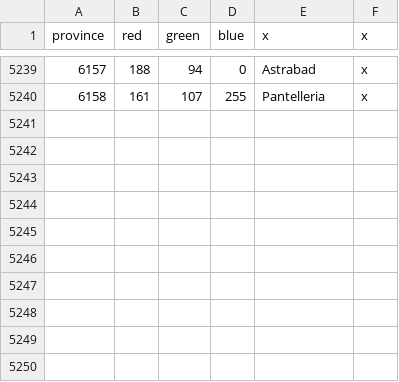
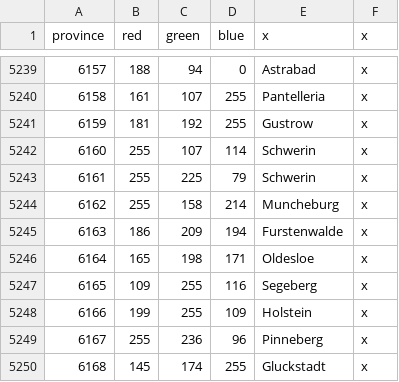
Before and after one commit to smeev653/gecko-v5, a CSV file: map/definition.csv, drawn as a sheet; only a part is shown, gaps mark what is left out; the diff names each change by its address in the sheet, - before the commit and + after, or states it on an @@ line.

Commit message:
More provinces added to northern germany

```diff
--- a/map/definition.csv
+++ b/map/definition.csv
+row 5241: 6159 | 181 | 192 | 255 | Gustrow | x
+row 5242: 6160 | 255 | 107 | 114 | Schwerin | x
+row 5243: 6161 | 255 | 225 | 79 | Schwerin | x
+row 5244: 6162 | 255 | 158 | 214 | Muncheburg | x
+row 5245: 6163 | 186 | 209 | 194 | Furstenwalde | x
+row 5246: 6164 | 165 | 198 | 171 | Oldesloe | x
+row 5247: 6165 | 109 | 255 | 116 | Segeberg | x
+row 5248: 6166 | 199 | 255 | 109 | Holstein | x
+row 5249: 6167 | 255 | 236 | 96 | Pinneberg | x
+row 5250: 6168 | 145 | 174 | 255 | Gluckstadt | x
```
Also changed, not shown: 23 other files.
